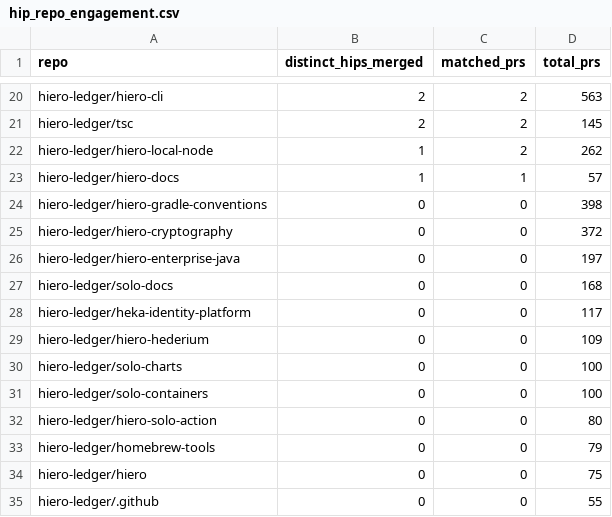
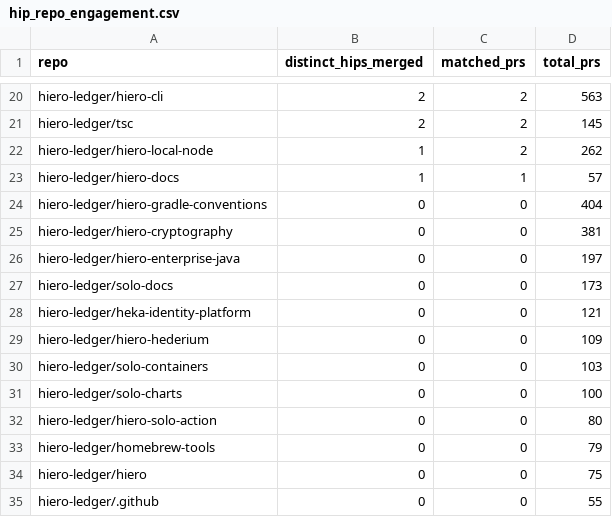
Before and after one commit to 5affron/analytics, a CSV file: api/v1/hiero-ledger/hip_repo_engagement.csv, drawn as a sheet; only a part is shown, gaps mark what is left out; the diff covers the shown part only.

```diff
--- a/api/v1/hiero-ledger/hip_repo_engagement.csv
+++ b/api/v1/hiero-ledger/hip_repo_engagement.csv
@@ -23,10 +23,10 @@ hiero-ledger/hiero-local-node,1,2,262
 hiero-ledger/hiero-docs,1,1,57
-hiero-ledger/hiero-gradle-conventions,0,0,398
-hiero-ledger/hiero-cryptography,0,0,372
+hiero-ledger/hiero-gradle-conventions,0,0,404
+hiero-ledger/hiero-cryptography,0,0,381
 hiero-ledger/hiero-enterprise-java,0,0,197
-hiero-ledger/solo-docs,0,0,168
-hiero-ledger/heka-identity-platform,0,0,117
+hiero-ledger/solo-docs,0,0,173
+hiero-ledger/heka-identity-platform,0,0,121
 hiero-ledger/hiero-hederium,0,0,109
+hiero-ledger/solo-containers,0,0,103
 hiero-ledger/solo-charts,0,0,100
-hiero-ledger/solo-containers,0,0,100
 hiero-ledger/hiero-solo-action,0,0,80
```
Also changed, not shown: 1 added row, 1 removed row and 14 edited cells elsewhere in this file, 26 other files.
